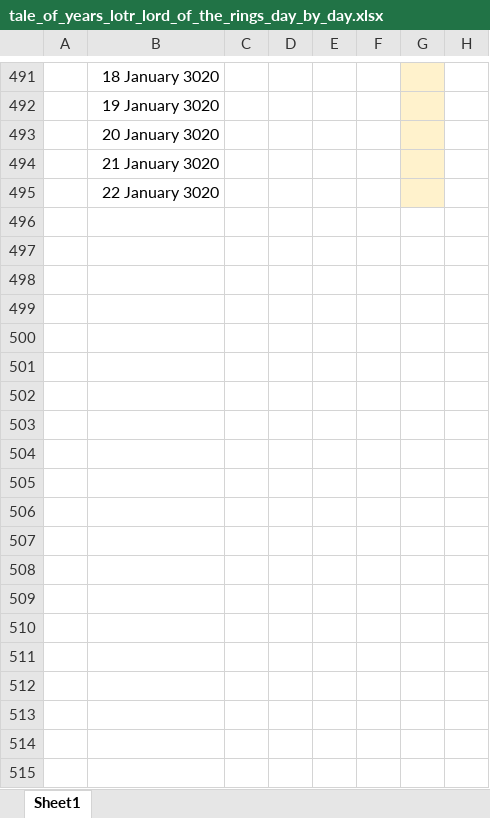
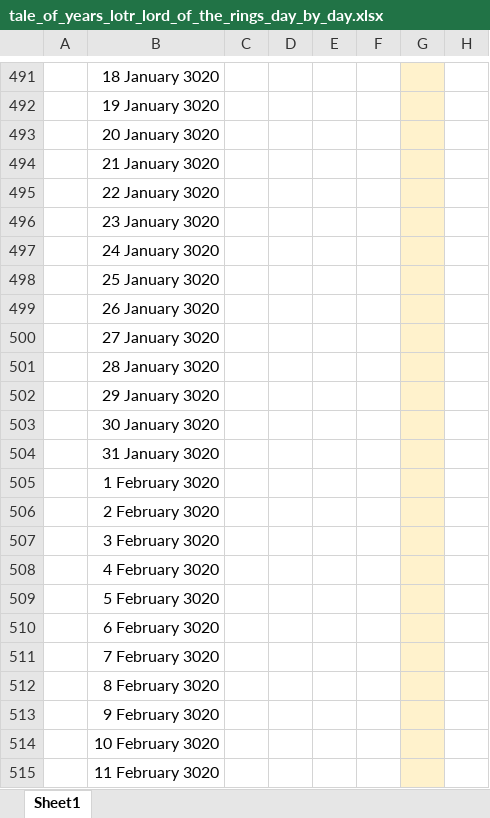
Before and after one commit to johnfial/johnfial.github.io, an Excel workbook: lotr_tale_years/tale_of_years_lotr_lord_of_the_rings_day_by_day.xlsx, sheet Sheet1, drawn as a sheet; only a part is shown, gaps mark what is left out; values as stored, in another font and other column widths than the file's, no borders; rows hold the shown columns only; the diff covers the shown part only; the diff names each change by its address in the sheet, - before the commit and + after, or states it on an @@ line.

```diff
--- a/lotr_tale_years/tale_of_years_lotr_lord_of_the_rings_day_by_day.xlsx (sheet Sheet1)
+++ b/lotr_tale_years/tale_of_years_lotr_lord_of_the_rings_day_by_day.xlsx (sheet Sheet1)
+row 496:  | 23 January 3020
+row 497:  | 24 January 3020
+row 498:  | 25 January 3020
+row 499:  | 26 January 3020
+row 500:  | 27 January 3020
+row 501:  | 28 January 3020
+row 502:  | 29 January 3020
+row 503:  | 30 January 3020
+row 504:  | 31 January 3020
+row 505:  | 1 February 3020
+row 506:  | 2 February 3020
+row 507:  | 3 February 3020
+row 508:  | 4 February 3020
+row 509:  | 5 February 3020
+row 510:  | 6 February 3020
+row 511:  | 7 February 3020
+row 512:  | 8 February 3020
+row 513:  | 9 February 3020
+row 514:  | 10 February 3020
+row 515:  | 11 February 3020
```
Also changed, not shown: 104 added rows, 85 edited cells and cell formats elsewhere in this sheet, 3 other files.
